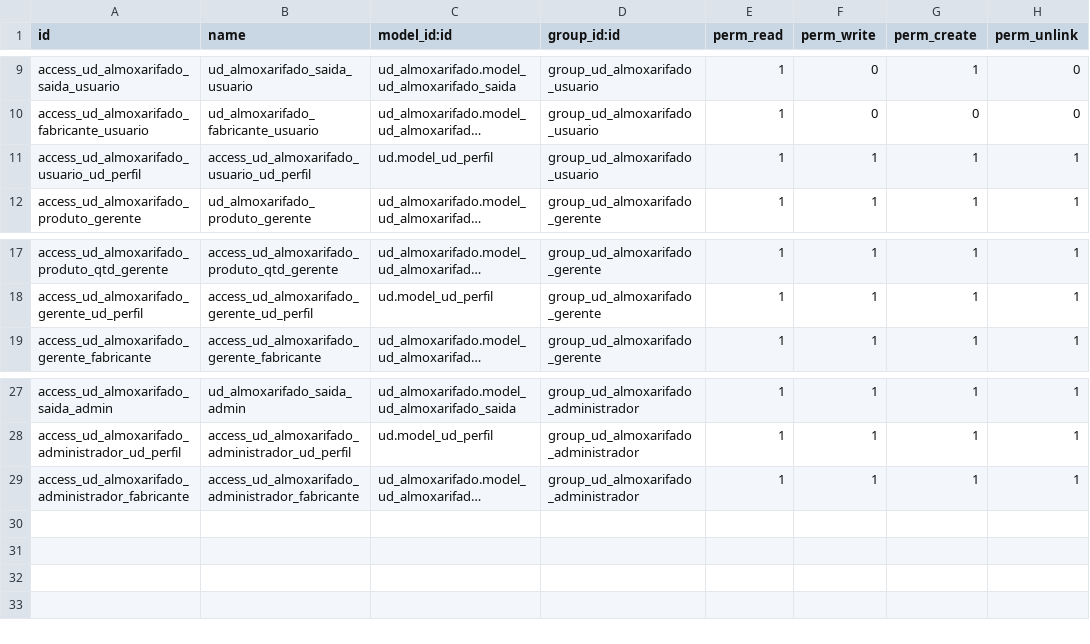
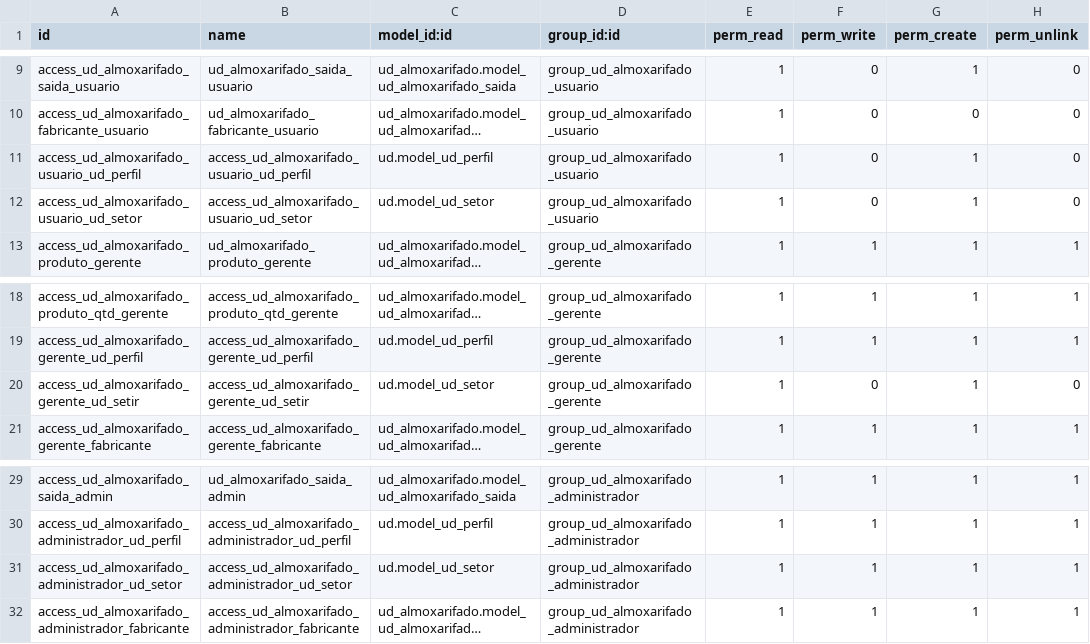
Before and after one commit to ntiufalara/universidade-digital, a CSV file: openerp/addons/ud_almoxarifado/security/ir.model.access.csv, drawn as a sheet; only a part is shown, gaps mark what is left out; long unchanged cells end in …; the diff names each change by its address in the sheet, - before the commit and + after, or states it on an @@ line.

Commit message:
Corrigindo permissões de almoxarifado

```diff
--- a/openerp/addons/ud_almoxarifado/security/ir.model.access.csv
+++ b/openerp/addons/ud_almoxarifado/security/ir.model.access.csv
-F11 (perm_write): 1
+F11 (perm_write): 0
-H11 (perm_unlink): 1
+H11 (perm_unlink): 0
+row 12: access_ud_almoxarifado_usuario_ud_setor | access_ud_almoxarifado_usuario_ud_setor | ud.model_ud_setor | group_ud_almoxarifado_usuario | 1 | 0 | 1 | 0
+row 20: access_ud_almoxarifado_gerente_ud_setir | access_ud_almoxarifado_gerente_ud_setir | ud.model_ud_setor | group_ud_almoxarifado_gerente | 1 | 0 | 1 | 0
+row 31: access_ud_almoxarifado_administrador_ud_setor | access_ud_almoxarifado_administrador_ud_setor | ud.model_ud_setor | group_ud_almoxarifado_administrador | 1 | 1 | 1 | 1
```
